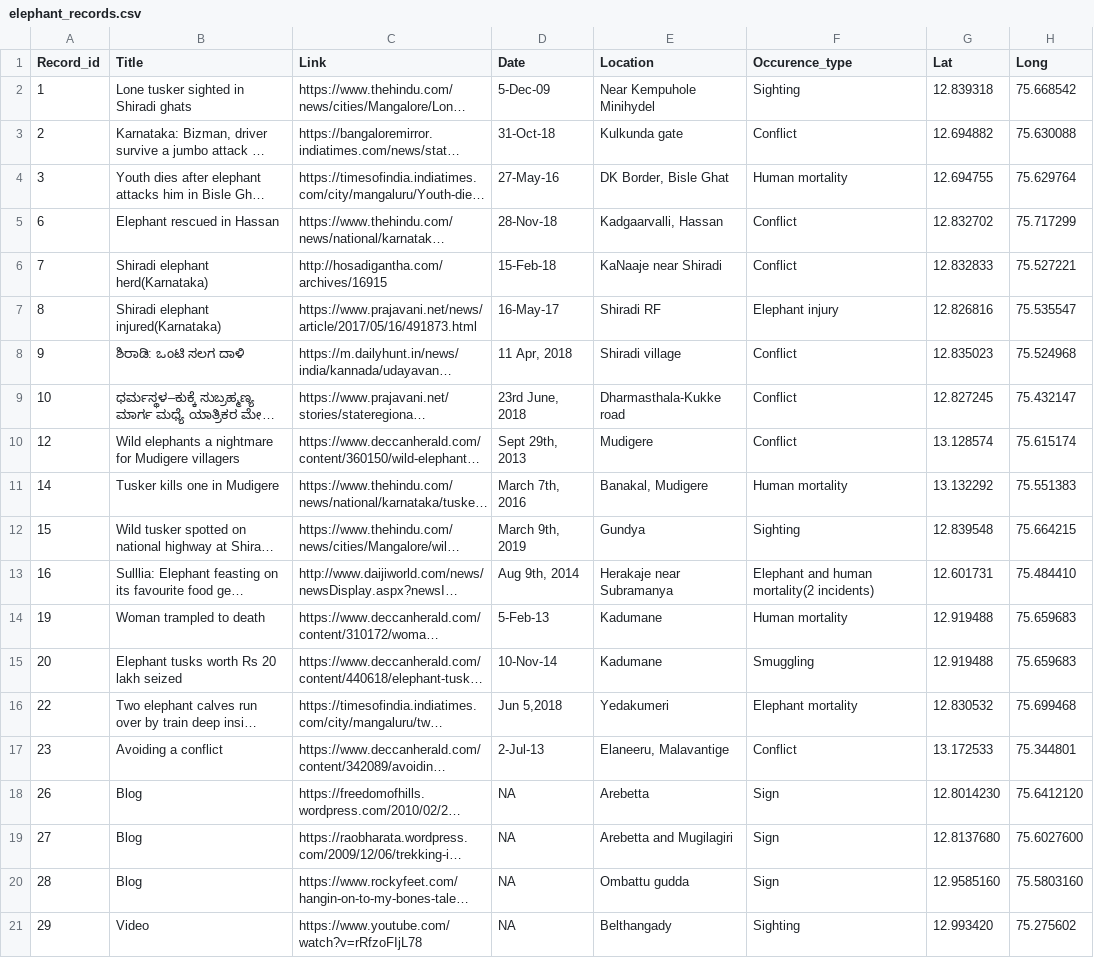
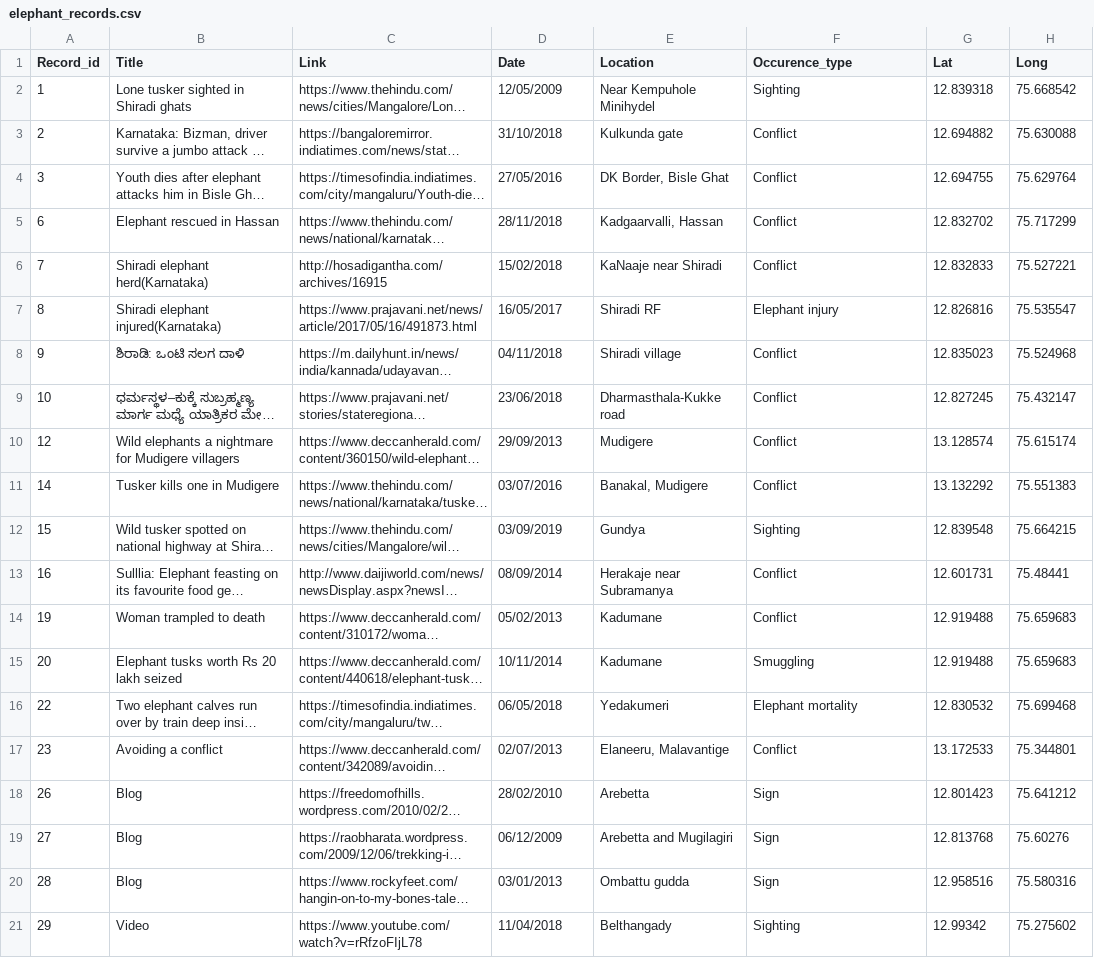
Before and after one commit to VwakeM/elephant_occurence, a CSV file: elephant_records.csv, drawn as a sheet; long unchanged cells end in …; the diff names each change by its address in the sheet, - before the commit and + after, or states it on an @@ line.

```diff
--- a/elephant_records.csv
+++ b/elephant_records.csv
-D2 (Date): 5-Dec-09
+D2 (Date): 12/05/2009
-D3 (Date): 31-Oct-18
+D3 (Date): 31/10/2018
-D4 (Date): 27-May-16
+D4 (Date): 27/05/2016
-F4 (Occurence_type): Human mortality
+F4 (Occurence_type): Conflict
-D5 (Date): 28-Nov-18
+D5 (Date): 28/11/2018
-D6 (Date): 15-Feb-18
+D6 (Date): 15/02/2018
-D7 (Date): 16-May-17
+D7 (Date): 16/05/2017
-D8 (Date): 11 Apr, 2018
+D8 (Date): 04/11/2018
-D9 (Date): 23rd June, 2018
+D9 (Date): 23/06/2018
-D10 (Date): Sept 29th, 2013
+D10 (Date): 29/09/2013
-D11 (Date): March 7th, 2016
+D11 (Date): 03/07/2016
-F11 (Occurence_type): Human mortality
+F11 (Occurence_type): Conflict
-D12 (Date): March 9th, 2019
+D12 (Date): 03/09/2019
-D13 (Date): Aug 9th, 2014
+D13 (Date): 08/09/2014
-F13 (Occurence_type): Elephant and human mortality(2 incidents)
+F13 (Occurence_type): Conflict
-H13 (Long): 75.484410
+H13 (Long): 75.48441
-D14 (Date): 5-Feb-13
+D14 (Date): 05/02/2013
-F14 (Occurence_type): Human mortality
+F14 (Occurence_type): Conflict
-D15 (Date): 10-Nov-14
+D15 (Date): 10/11/2014
-D16 (Date): Jun 5,2018
+D16 (Date): 06/05/2018
-D17 (Date): 2-Jul-13
+D17 (Date): 02/07/2013
-D18 (Date): NA
+D18 (Date): 28/02/2010
-G18 (Lat): 12.8014230
+G18 (Lat): 12.801423
-H18 (Long): 75.6412120
+H18 (Long): 75.641212
-D19 (Date): NA
+D19 (Date): 06/12/2009
-G19 (Lat): 12.8137680
+G19 (Lat): 12.813768
-H19 (Long): 75.6027600
+H19 (Long): 75.60276
-D20 (Date): NA
+D20 (Date): 03/01/2013
-G20 (Lat): 12.9585160
+G20 (Lat): 12.958516
-H20 (Long): 75.5803160
+H20 (Long): 75.580316
-D21 (Date): NA
+D21 (Date): 11/04/2018
-G21 (Lat): 12.993420
+G21 (Lat): 12.99342
```
Also changed, not shown: 1 other file.
